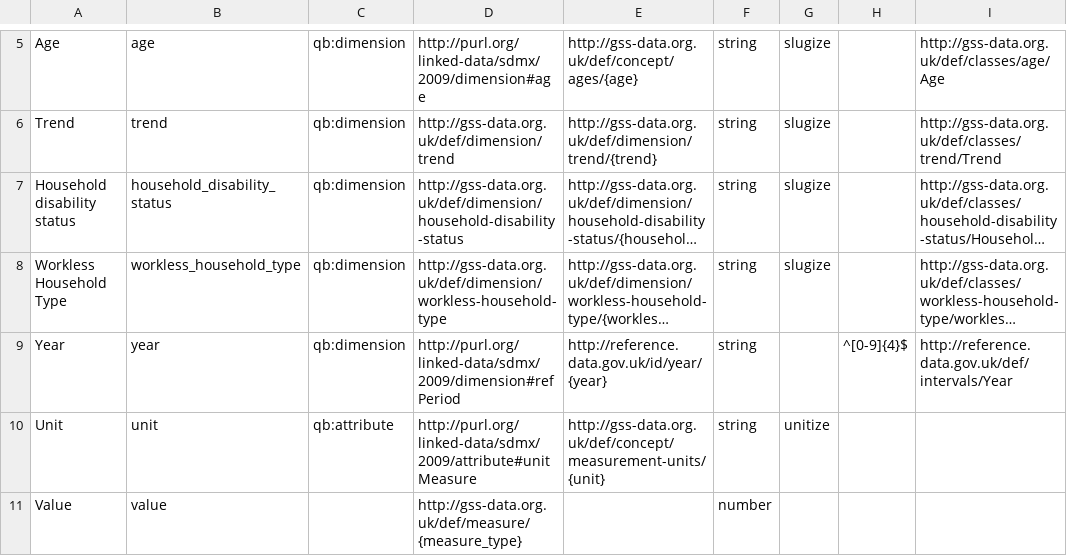
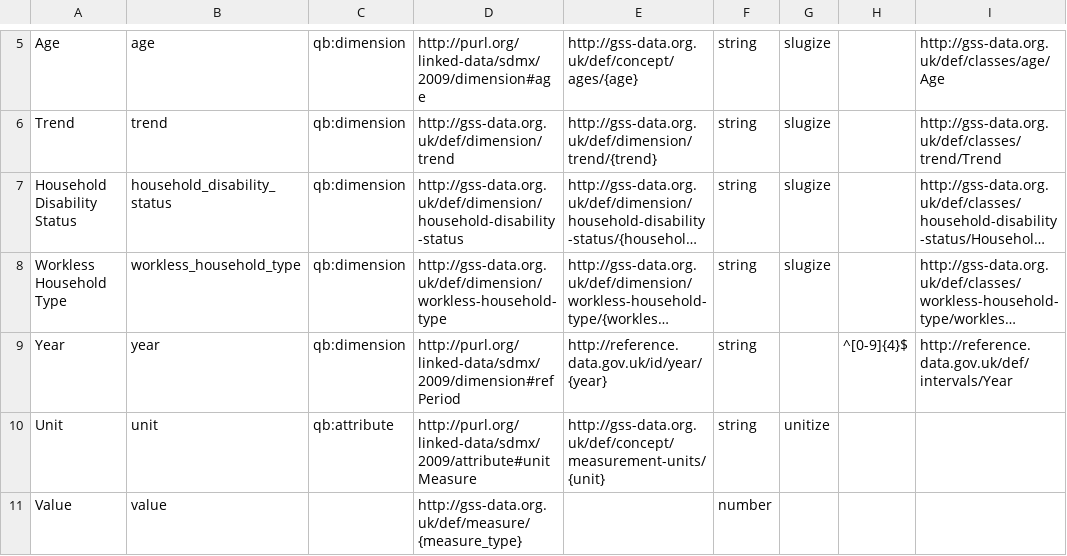
Before and after one commit to GSS-Cogs/family-disability, a CSV file: reference/columns.csv, drawn as a sheet; only a part is shown, gaps mark what is left out; long unchanged cells end in …; the diff names each change by its address in the sheet, - before the commit and + after, or states it on an @@ line.

Commit message:
title to uppercase

```diff
--- a/reference/columns.csv
+++ b/reference/columns.csv
-A7: Household disability status
+A7: Household Disability Status
```
